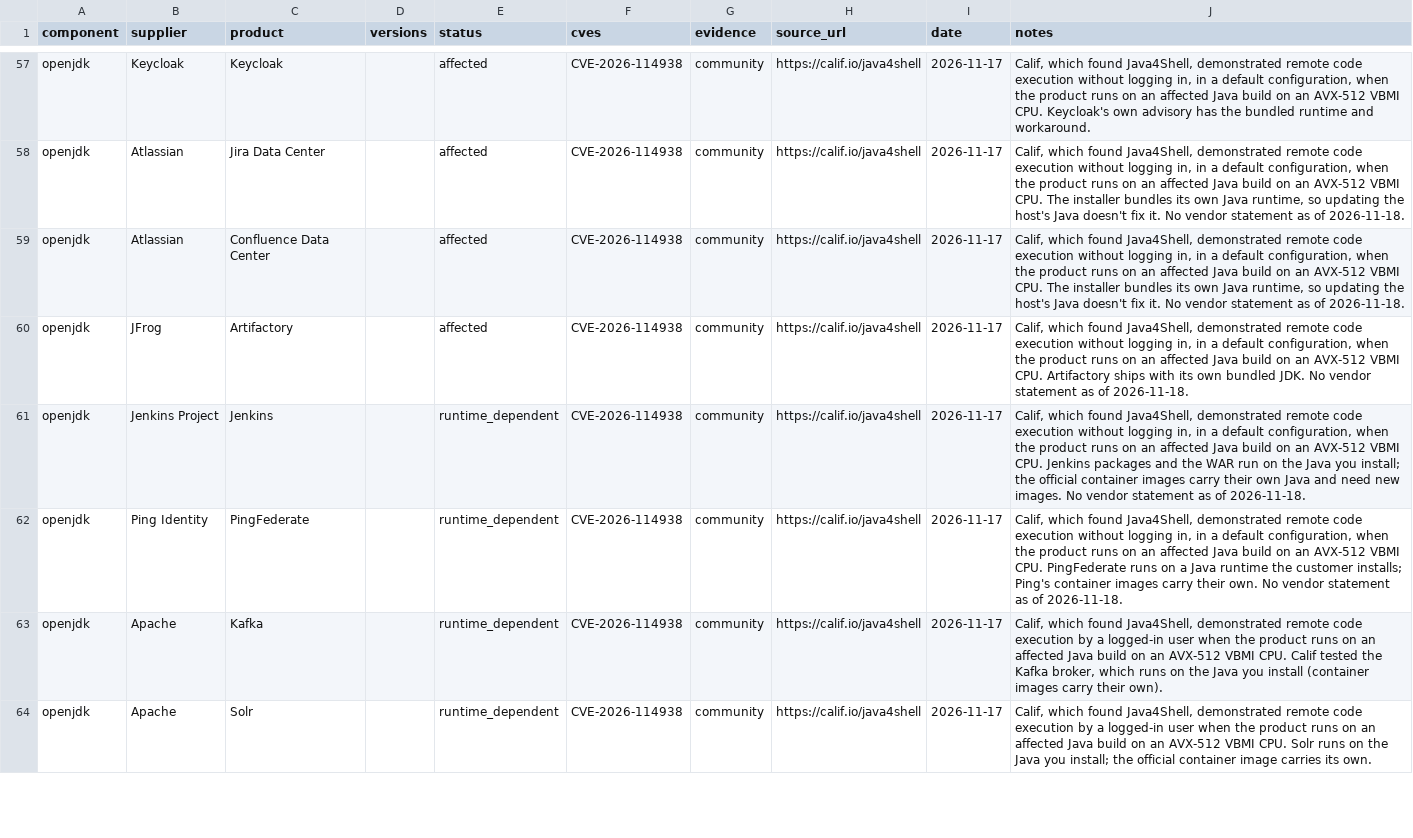
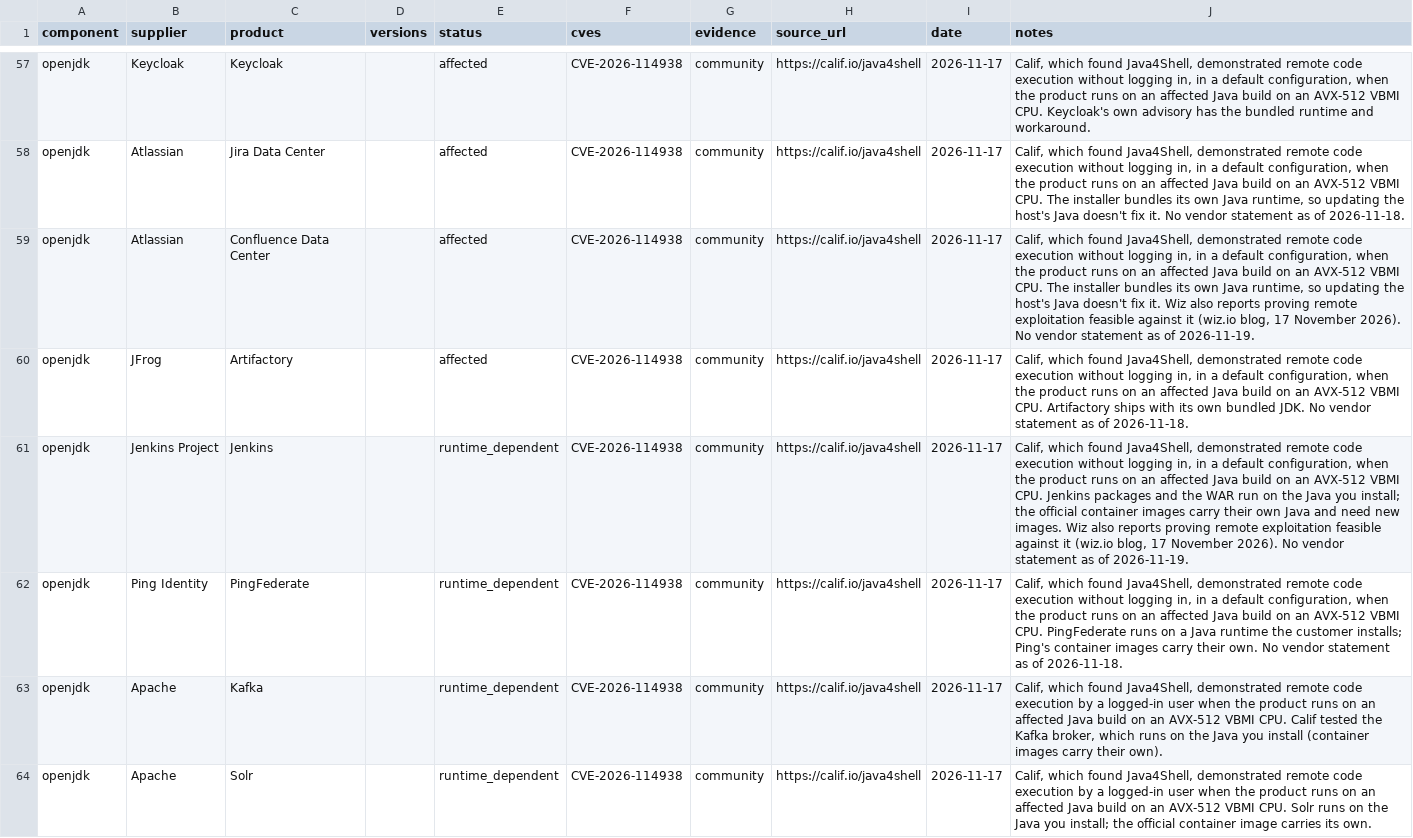
Before and after one commit to benheise/Xenolith, a CSV file: community/assertions.csv, drawn as a sheet; only a part is shown, gaps mark what is left out; the diff covers the shown part only.

```diff
--- a/community/assertions.csv
+++ b/community/assertions.csv
@@ -58,5 +58,5 @@ openjdk,Keycloak,Keycloak,,affected,CVE-2026-114938,community,https://calif.io/j
 openjdk,Atlassian,Jira Data Center,,affected,CVE-2026-114938,community,https://calif.io/java4shell,2026-11-17,"Calif, which found Java4Shell, demonstrated remote code execution without logging in, in a default configuration, when the product runs on an affected Java build on an AVX-512 VBMI CPU. The installer bundles its own Java runtime, so updating the host's Java doesn't fix it. No vendor statement as of 2026-11-18."
-openjdk,Atlassian,Confluence Data Center,,affected,CVE-2026-114938,community,https://calif.io/java4shell,2026-11-17,"Calif, which found Java4Shell, demonstrated remote code execution without logging in, in a default configuration, when the product runs on an affected Java build on an AVX-512 VBMI CPU. The installer bundles its own Java runtime, so updating the host's Java doesn't fix it. No vendor statement as of 2026-11-18."
+openjdk,Atlassian,Confluence Data Center,,affected,CVE-2026-114938,community,https://calif.io/java4shell,2026-11-17,"Calif, which found Java4Shell, demonstrated remote code execution without logging in, in a default configuration, when the product runs on an affected Java build on an AVX-512 VBMI CPU. The installer bundles its own Java runtime, so updating the host's Java doesn't fix it. Wiz also reports proving remote exploitation feasible against it (wiz.io blog, 17 November 2026). No vendor statement as of 2026-11-19."
 openjdk,JFrog,Artifactory,,affected,CVE-2026-114938,community,https://calif.io/java4shell,2026-11-17,"Calif, which found Java4Shell, demonstrated remote code execution without logging in, in a default configuration, when the product runs on an affected Java build on an AVX-512 VBMI CPU. Artifactory ships with its own bundled JDK. No vendor statement as of 2026-11-18."
-openjdk,Jenkins Project,Jenkins,,runtime_dependent,CVE-2026-114938,community,https://calif.io/java4shell,2026-11-17,"Calif, which found Java4Shell, demonstrated remote code execution without logging in, in a default configuration, when the product runs on an affected Java build on an AVX-512 VBMI CPU. Jenkins packages and the WAR run on the Java you install; the official container images carry their own Java and need new images. No vendor statement as of 2026-11-18."
+openjdk,Jenkins Project,Jenkins,,runtime_dependent,CVE-2026-114938,community,https://calif.io/java4shell,2026-11-17,"Calif, which found Java4Shell, demonstrated remote code execution without logging in, in a default configuration, when the product runs on an affected Java build on an AVX-512 VBMI CPU. Jenkins packages and the WAR run on the Java you install; the official container images carry their own Java and need new images. Wiz also reports proving remote exploitation feasible against it (wiz.io blog, 17 November 2026). No vendor statement as of 2026-11-19."
 openjdk,Ping Identity,PingFederate,,runtime_dependent,CVE-2026-114938,community,https://calif.io/java4shell,2026-11-17,"Calif, which found Java4Shell, demonstrated remote code execution without logging in, in a default configuration, when the product runs on an affected Java build on an AVX-512 VBMI CPU. PingFederate runs on a Java runtime the customer installs; Ping's container images carry their own. No vendor statement as of 2026-11-18."
```
Also changed, not shown: 1 added row and 2 edited cells elsewhere in this file, 6 other files.
